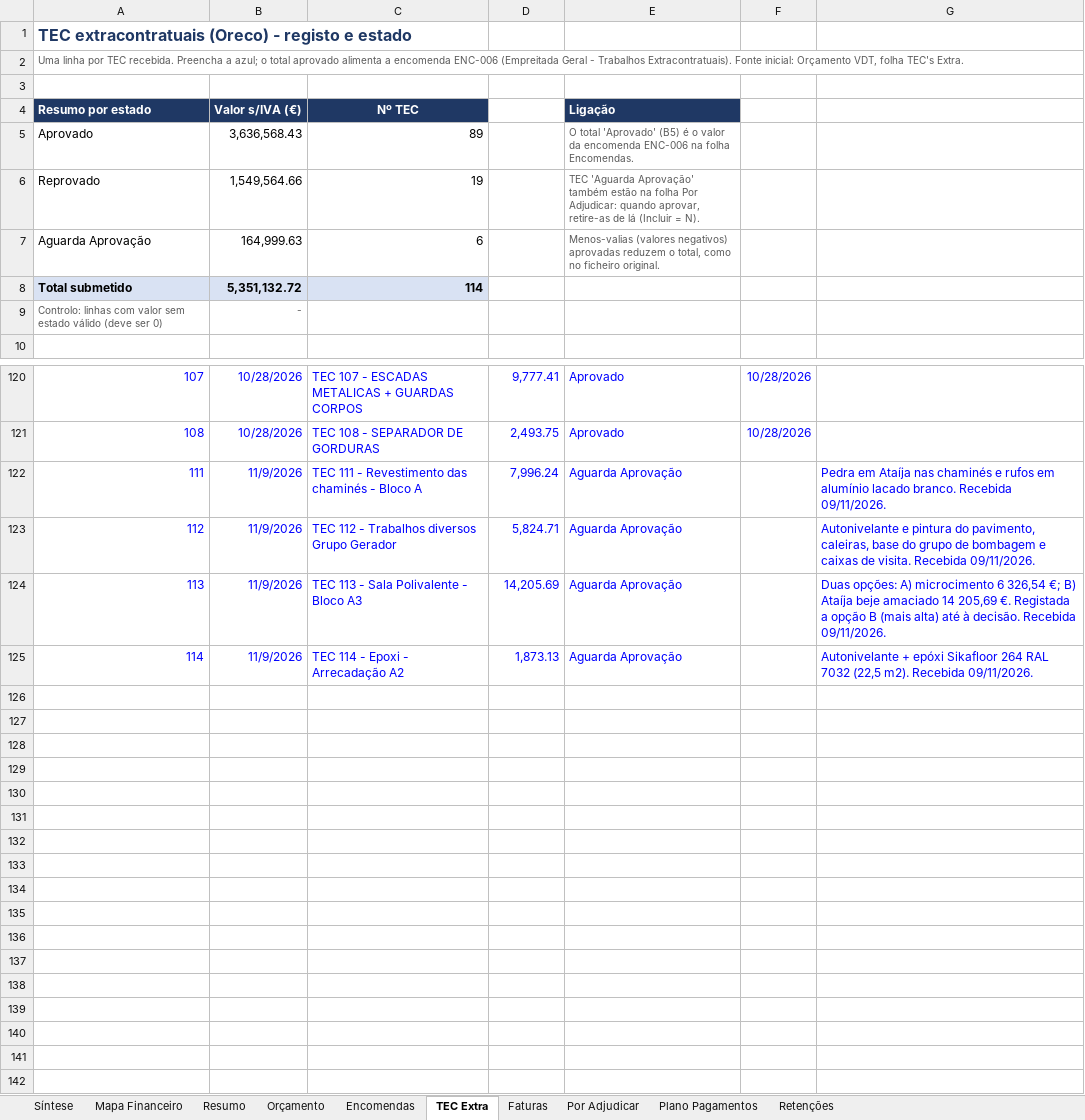
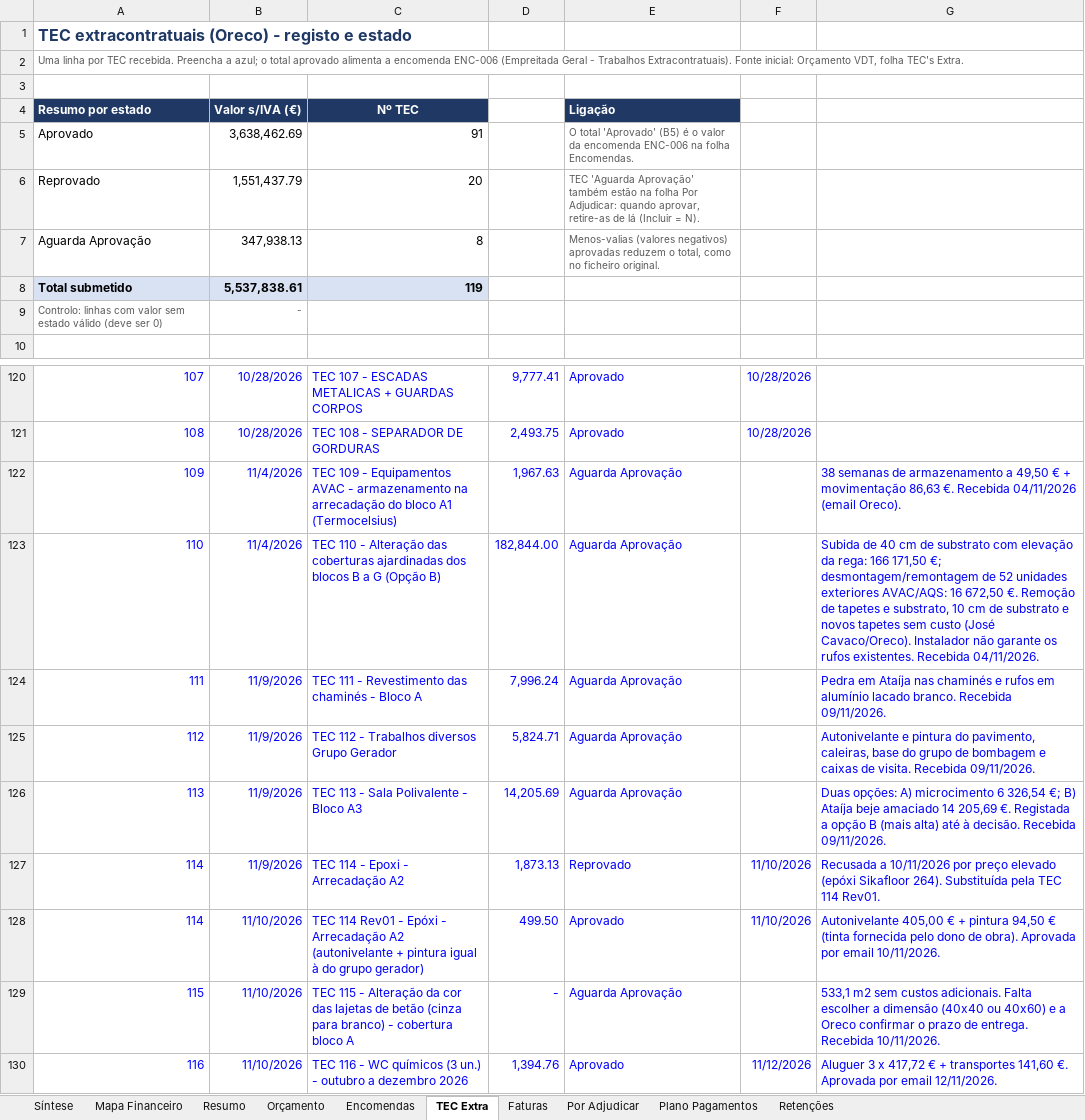
Before and after one commit to Budahtree/Trabalho, an Excel workbook: Mapa_Controlo_Investimento_VDT_V03.xlsx, sheet TEC Extra, drawn as a sheet; only a part is shown, gaps mark what is left out; values as stored, in another font and other column widths than the file's, no borders; charts and pictures and conditional formats not drawn; removed rows and columns are numbered as before the commit, all else as after; the diff names each change by its address in the sheet, - before the commit and + after, or states it on an @@ line.

```diff
--- a/Mapa_Controlo_Investimento_VDT_V03.xlsx (sheet TEC Extra)
+++ b/Mapa_Controlo_Investimento_VDT_V03.xlsx (sheet TEC Extra)
-row 5: Aprovado | 3,636,568.43 | 89 |  | O total 'Aprovado' (B5) é o valor da encomenda ENC-006 na folha Encomendas.
-row 6: Reprovado | 1,549,564.66 | 19 |  | TEC 'Aguarda Aprovação' também estão na folha Por Adjudicar: quando aprovar, retire-as de lá (Incluir = N).
-row 7: Aguarda Aprovação | 164,999.63 | 6 |  | Menos-valias (valores negativos) aprovadas reduzem o total, como no ficheiro original.
-row 8: Total submetido | 5,351,132.72 | 114
+row 5: Aprovado | 3,638,462.69 | 91 |  | O total 'Aprovado' (B5) é o valor da encomenda ENC-006 na folha Encomendas.
+row 6: Reprovado | 1,551,437.79 | 20 |  | TEC 'Aguarda Aprovação' também estão na folha Por Adjudicar: quando aprovar, retire-as de lá (Incluir = N).
+row 7: Aguarda Aprovação | 347,938.13 | 8 |  | Menos-valias (valores negativos) aprovadas reduzem o total, como no ficheiro original.
+row 8: Total submetido | 5,537,838.61 | 119
+row 122: 109 | 11/4/2026 | TEC 109 - Equipamentos AVAC - armazenamento na arrecadação do bloco A1 (Termocelsius) | 1,967.63 | Aguarda Aprovação |  | 38 semanas de armazenamento a 49,50 € + movimentação 86,63 €. Recebida 04/11/2026 (email Oreco).
+row 123: 110 | 11/4/2026 | TEC 110 - Alteração das coberturas ajardinadas dos blocos B a G (Opção B) | 182,844.00 | Aguarda Aprovação |  | Subida de 40 cm de substrato com elevação da rega: 166 171,50 €; desmontagem/remontagem de 52 unidades exteriores AVAC/AQS: 16 672,50 €. Remoção de tapetes e substrato, 10 cm de substrato e novos tapetes sem custo (José Cavaco/Oreco). Instalador não garante os rufos existentes. Recebida 04/11/2026.
-E127 (Ligação): Aguarda Aprovação
+E127 (Ligação): Reprovado
-F127: (empty)
+F127: 11/10/2026
-G127: Autonivelante + epóxi Sikafloor 264 RAL 7032 (22,5 m2). Recebida 09/11/2026.
+G127: Recusada a 10/11/2026 por preço elevado (epóxi Sikafloor 264). Substituída pela TEC 114 Rev01.
+row 128: 114 | 11/10/2026 | TEC 114 Rev01 - Epóxi - Arrecadação A2 (autonivelante + pintura igual à do grupo gerador) | 499.50 | Aprovado | 11/10/2026 | Autonivelante 405,00 € + pintura 94,50 € (tinta fornecida pelo dono de obra). Aprovada por email 10/11/2026.
+row 129: 115 | 11/10/2026 | TEC 115 - Alteração da cor das lajetas de betão (cinza para branco) - cobertura bloco A | - | Aguarda Aprovação |  | 533,1 m2 sem custos adicionais. Falta escolher a dimensão (40x40 ou 40x60) e a Oreco confirmar o prazo de entrega. Recebida 10/11/2026.
+row 130: 116 | 11/10/2026 | TEC 116 - WC químicos (3 un.) - outubro a dezembro 2026 | 1,394.76 | Aprovado | 11/12/2026 | Aluguer 3 x 417,72 € + transportes 141,60 €. Aprovada por email 12/11/2026.
```
Also changed, not shown: sheet Mapa Financeiro, sheet Plano Pagamentos, sheet Síntese, sheet Resumo, sheet Encomendas, sheet Retenções, 2 more sheets, formulas that keep their value, hidden cells, charts or pictures.
